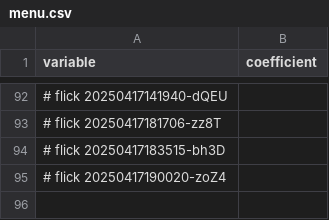
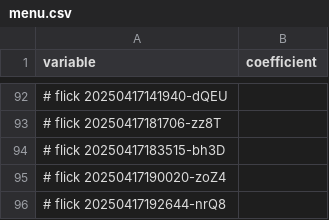
Before and after one commit to abikesa/dummy, a CSV file: kitabo/ensi/ukubona/donorcase/menu.csv, drawn as a sheet; only a part is shown, gaps mark what is left out; the diff names each change by its address in the sheet, - before the commit and + after, or states it on an @@ line.

Commit message:
kitabo/ensi/ukubona/donorcase/menu.csv

```diff
--- a/kitabo/ensi/ukubona/donorcase/menu.csv
+++ b/kitabo/ensi/ukubona/donorcase/menu.csv
+row 96: # flick 20250417192644-nrQ8
```
